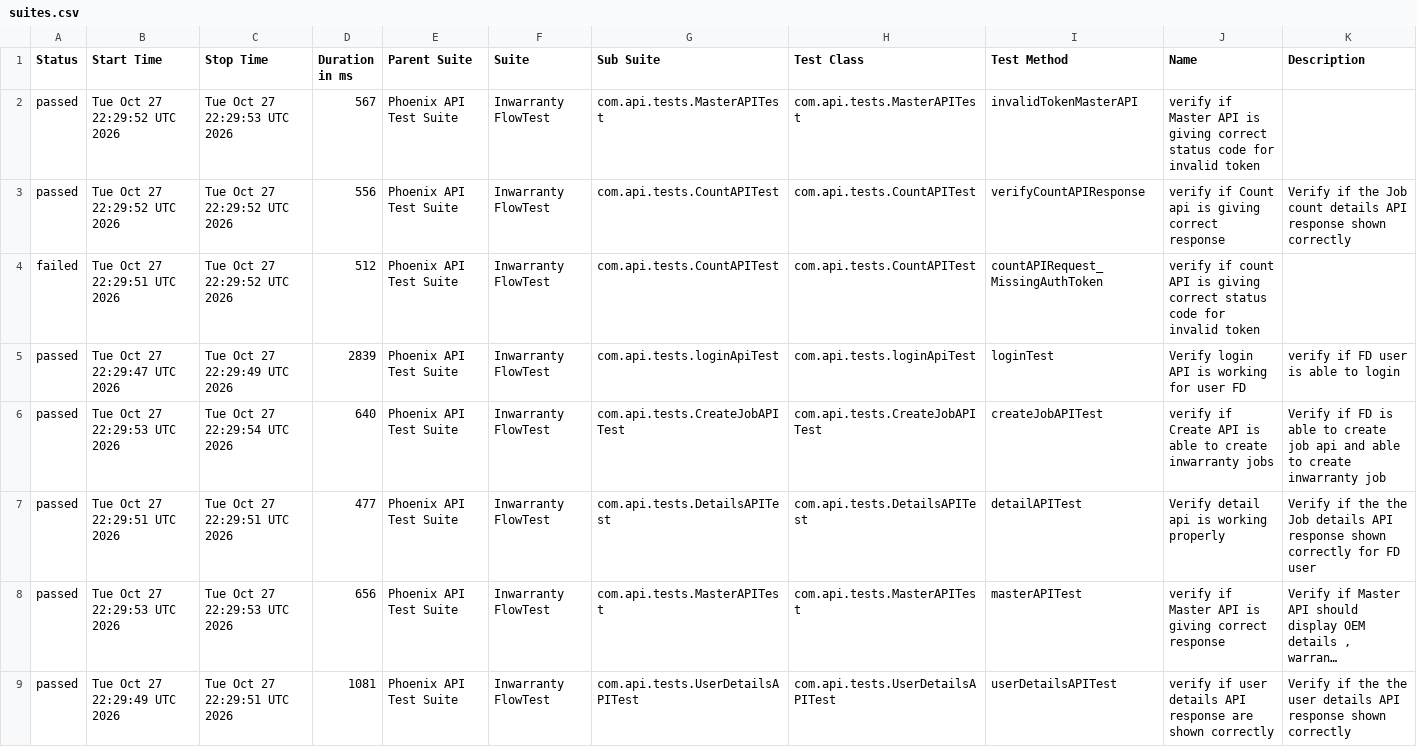
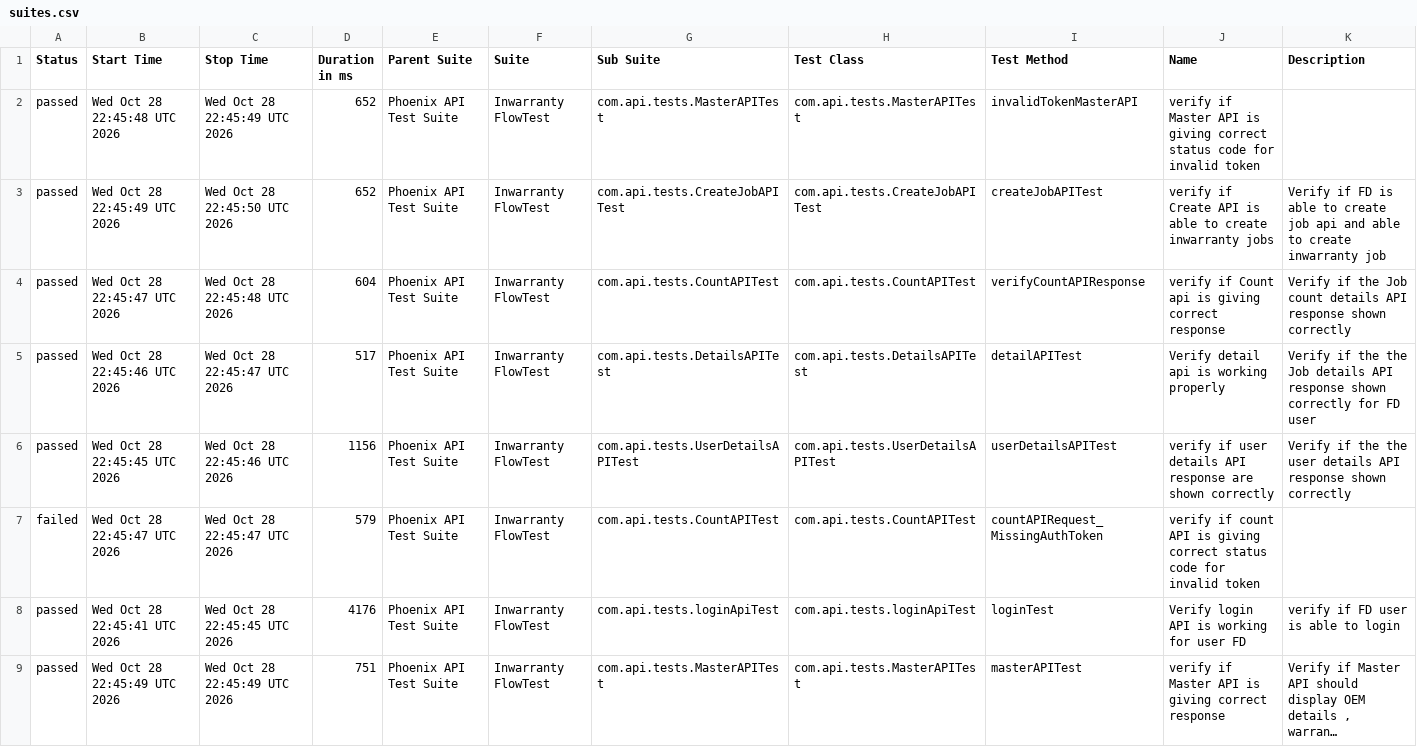
Before and after one commit to iamsourabh434/PhoenixTestAutomationFramework, a CSV file: data/suites.csv, drawn as a sheet; long unchanged cells end in …; removed rows and columns are numbered as before the commit, all else as after; the diff names each change by its address in the sheet, - before the commit and + after, or states it on an @@ line.

```diff
--- a/data/suites.csv
+++ b/data/suites.csv
-B2 (Start Time): Tue Oct 27 22:29:52 UTC 2026
+B2 (Start Time): Wed Oct 28 22:45:48 UTC 2026
-C2 (Stop Time): Tue Oct 27 22:29:53 UTC 2026
+C2 (Stop Time): Wed Oct 28 22:45:49 UTC 2026
-D2 (Duration in ms): 567
+D2 (Duration in ms): 652
+row 3: passed | Wed Oct 28 22:45:49 UTC 2026 | Wed Oct 28 22:45:50 UTC 2026 | 652 | Phoenix API Test Suite | Inwarranty FlowTest | com.api.tests.CreateJobAPITest | com.api.tests.CreateJobAPITest | createJobAPITest | verify if Create API is able to create inwarranty jobs | Verify if FD is able to create job api and able to create inwarranty job
-B4 (Start Time): Tue Oct 27 22:29:52 UTC 2026
+B4 (Start Time): Wed Oct 28 22:45:47 UTC 2026
-C4 (Stop Time): Tue Oct 27 22:29:52 UTC 2026
+C4 (Stop Time): Wed Oct 28 22:45:48 UTC 2026
-D4 (Duration in ms): 556
+D4 (Duration in ms): 604
+row 5: passed | Wed Oct 28 22:45:46 UTC 2026 | Wed Oct 28 22:45:47 UTC 2026 | 517 | Phoenix API Test Suite | Inwarranty FlowTest | com.api.tests.DetailsAPITest | com.api.tests.DetailsAPITest | detailAPITest | Verify detail api is working properly | Verify if the the Job details API response shown correctly for FD user
+row 6: passed | Wed Oct 28 22:45:45 UTC 2026 | Wed Oct 28 22:45:46 UTC 2026 | 1156 | Phoenix API Test Suite | Inwarranty FlowTest | com.api.tests.UserDetailsAPITest | com.api.tests.UserDetailsAPITest | userDetailsAPITest | verify if user details API response are shown correctly | Verify if the the user details API response shown correctly
-B7 (Start Time): Tue Oct 27 22:29:51 UTC 2026
+B7 (Start Time): Wed Oct 28 22:45:47 UTC 2026
-C7 (Stop Time): Tue Oct 27 22:29:52 UTC 2026
+C7 (Stop Time): Wed Oct 28 22:45:47 UTC 2026
-D7 (Duration in ms): 512
+D7 (Duration in ms): 579
-B8 (Start Time): Tue Oct 27 22:29:47 UTC 2026
+B8 (Start Time): Wed Oct 28 22:45:41 UTC 2026
-C8 (Stop Time): Tue Oct 27 22:29:49 UTC 2026
+C8 (Stop Time): Wed Oct 28 22:45:45 UTC 2026
-D8 (Duration in ms): 2839
+D8 (Duration in ms): 4176
-row 6: passed | Tue Oct 27 22:29:53 UTC 2026 | Tue Oct 27 22:29:54 UTC 2026 | 640 | Phoenix API Test Suite | Inwarranty FlowTest | com.api.tests.CreateJobAPITest | com.api.tests.CreateJobAPITest | createJobAPITest | verify if Create API is able to create inwarranty jobs | Verify if FD is able to create job api and able to create inwarranty job
-row 7: passed | Tue Oct 27 22:29:51 UTC 2026 | Tue Oct 27 22:29:51 UTC 2026 | 477 | Phoenix API Test Suite | Inwarranty FlowTest | com.api.tests.DetailsAPITest | com.api.tests.DetailsAPITest | detailAPITest | Verify detail api is working properly | Verify if the the Job details API response shown correctly for FD user
-B9 (Start Time): Tue Oct 27 22:29:53 UTC 2026
+B9 (Start Time): Wed Oct 28 22:45:49 UTC 2026
-C9 (Stop Time): Tue Oct 27 22:29:53 UTC 2026
+C9 (Stop Time): Wed Oct 28 22:45:49 UTC 2026
-D9 (Duration in ms): 656
+D9 (Duration in ms): 751
-row 9: passed | Tue Oct 27 22:29:49 UTC 2026 | Tue Oct 27 22:29:51 UTC 2026 | 1081 | Phoenix API Test Suite | Inwarranty FlowTest | com.api.tests.UserDetailsAPITest | com.api.tests.UserDetailsAPITest | userDetailsAPITest | verify if user details API response are shown correctly | Verify if the the user details API response shown correctly
```
Also changed, not shown: data/behaviors.csv, 52 other files.
